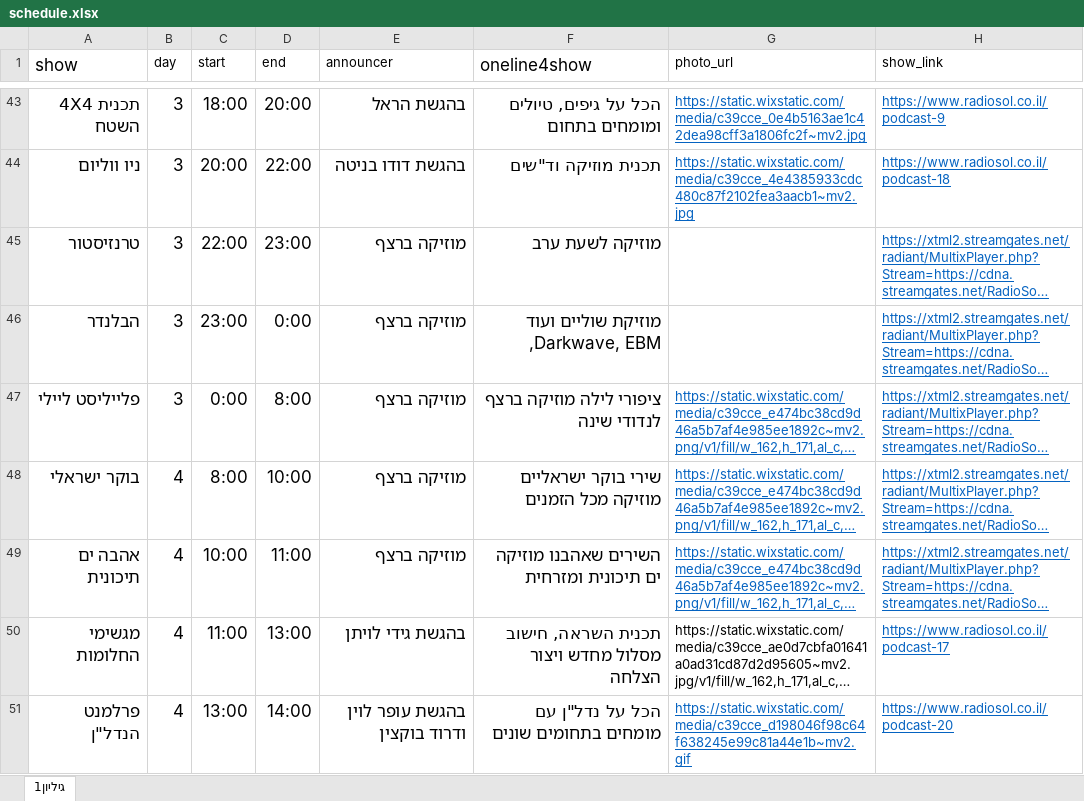
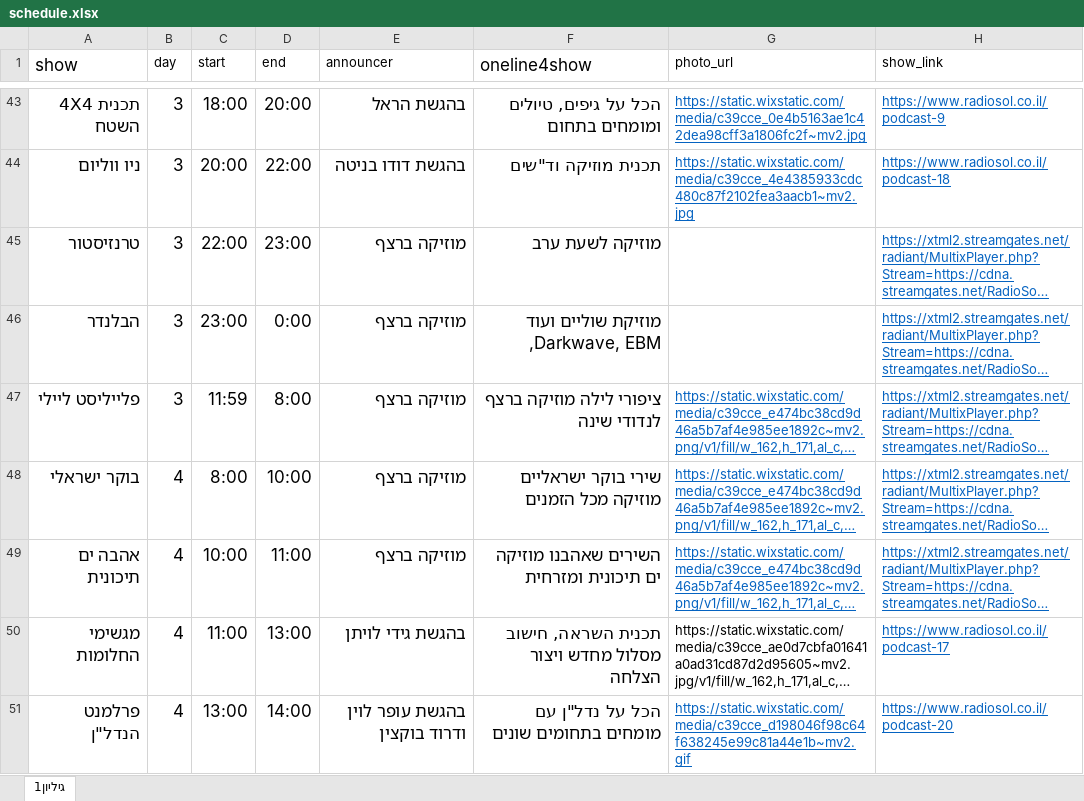
Before and after one commit to galrabino/radiosol, an Excel workbook: schedule.xlsx, sheet גיליון1, drawn as a sheet; only a part is shown, gaps mark what is left out; long unchanged cells end in …; values as stored, in another font and other column widths than the file's, no borders; the diff covers the shown part only; the diff names each change by its address in the sheet, - before the commit and + after, or states it on an @@ line.

Commit message:
Add files via upload

```diff
--- a/schedule.xlsx (sheet גיליון1)
+++ b/schedule.xlsx (sheet גיליון1)
-C47 (start): 0:00
+C47 (start): 11:59
```
Also changed, not shown: 7 edited cells elsewhere in this sheet.
